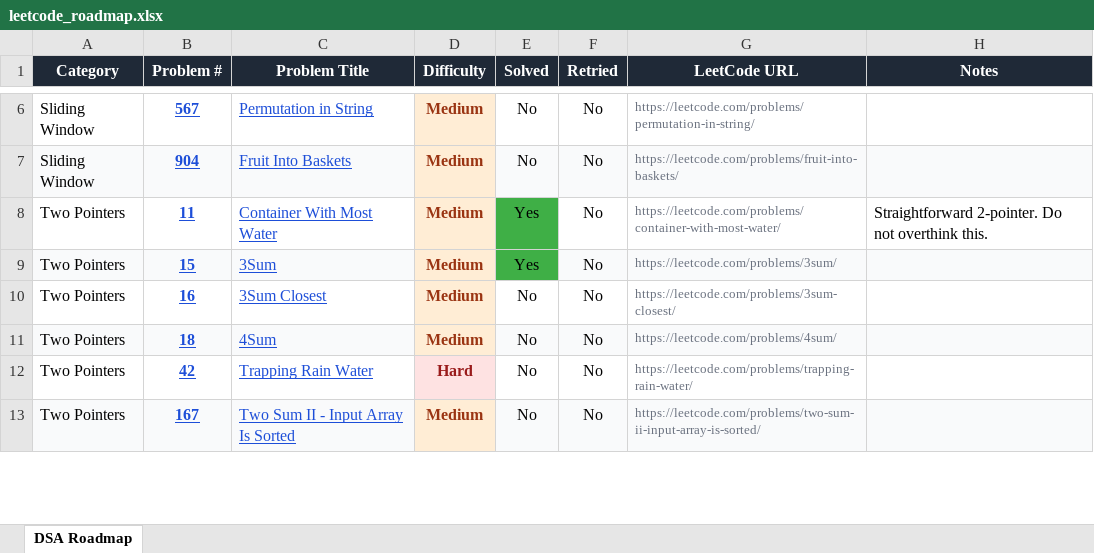
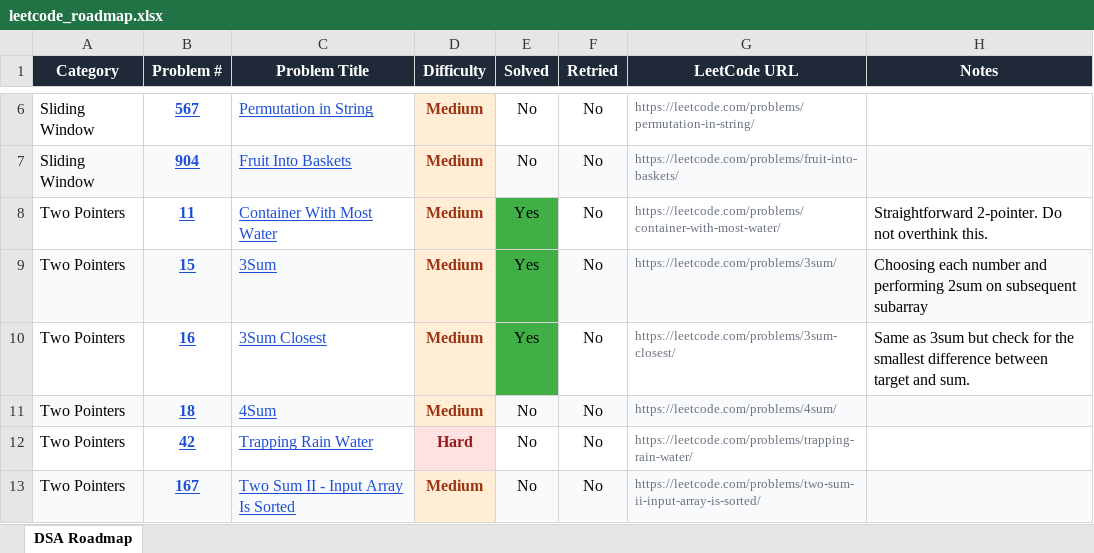
Before and after one commit to ComputerScape04/Leetcode-Solutions, an Excel workbook: leetcode_roadmap.xlsx, sheet DSA Roadmap, drawn as a sheet; only a part is shown, gaps mark what is left out; values as stored, in another font and other column widths than the file's, no borders; charts and pictures not drawn; the diff names each change by its address in the sheet, - before the commit and + after, or states it on an @@ line.

Commit message:
solved 3sum closest

```diff
--- a/leetcode_roadmap.xlsx (sheet DSA Roadmap)
+++ b/leetcode_roadmap.xlsx (sheet DSA Roadmap)
-H9 (Notes): (empty)
+H9 (Notes): Choosing each number and performing 2sum on subsequent subarray
-E10 (Solved): No
+E10 (Solved): Yes
-E10 fill: none
+E10 fill: #3FAF46
-H10 (Notes): (empty)
+H10 (Notes): Same as 3sum but check for the smallest difference between target and sum.
```
Also changed, not shown: 1 other file.
